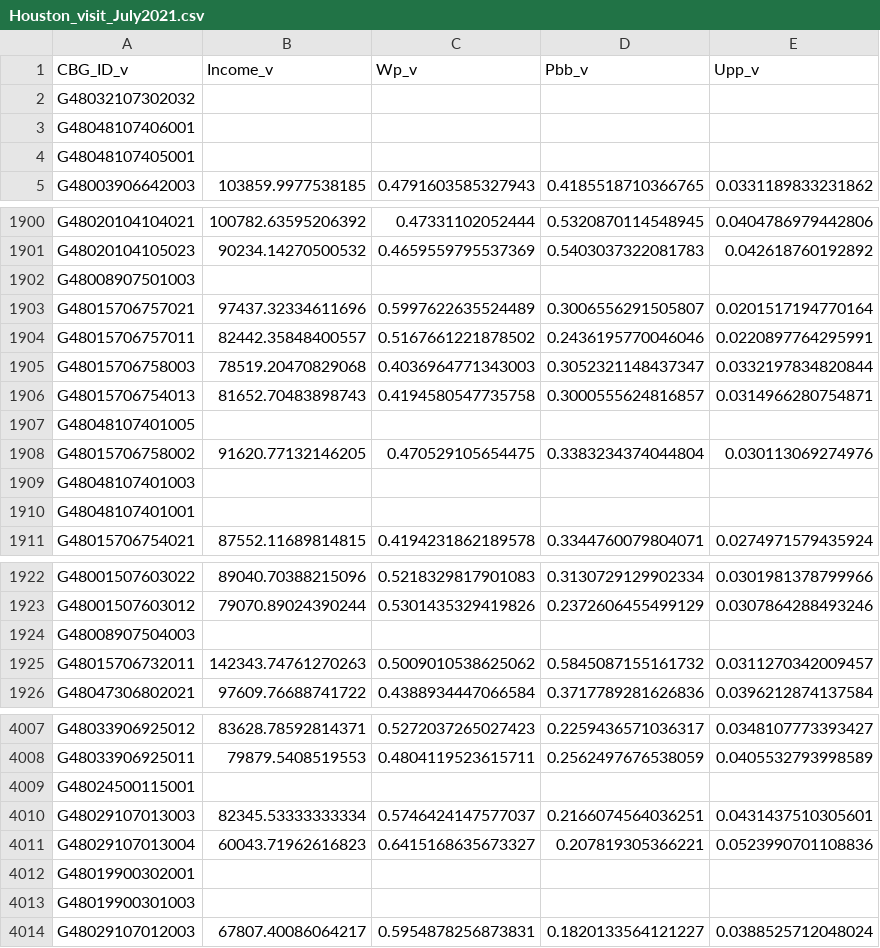
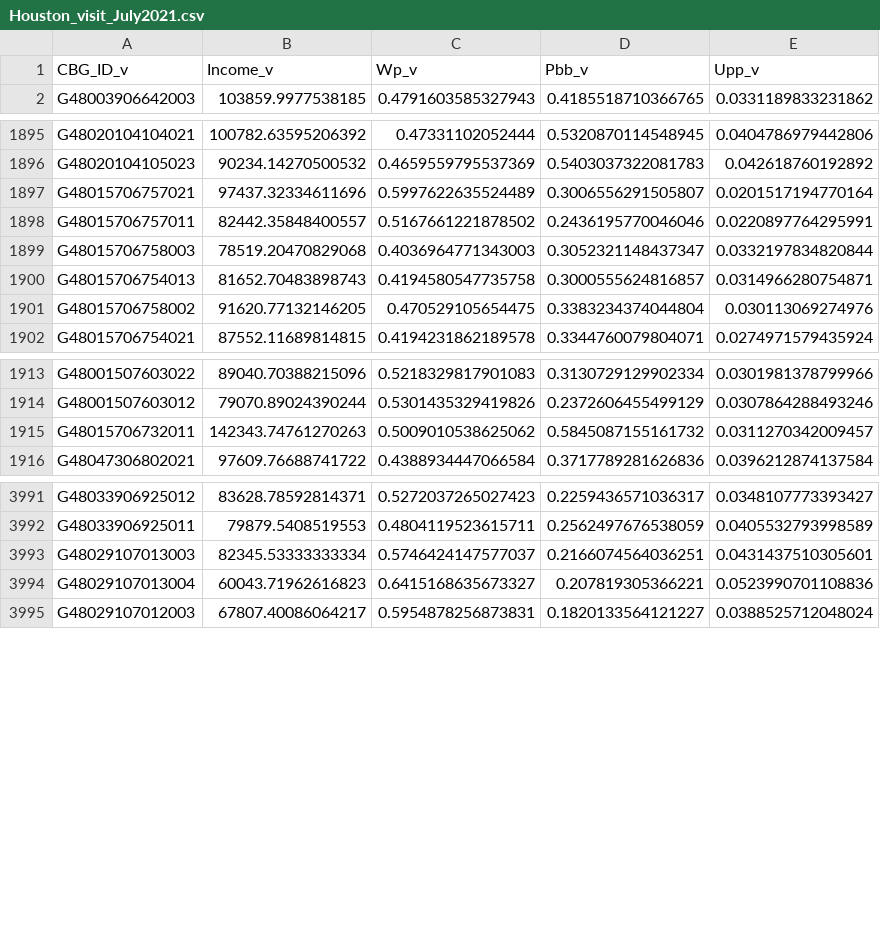
Before and after one commit to GeoDI-Lab/Visitor_census, a CSV file: Houston/Houston_visit_July2021.csv, drawn as a sheet; only a part is shown, gaps mark what is left out; the diff covers the shown part only.

Commit message:
Houston

```diff
--- a/Houston/Houston_visit_July2021.csv
+++ b/Houston/Houston_visit_July2021.csv
@@ -1,5 +1,2 @@
 CBG_ID_v,Income_v,Wp_v,Pbb_v,Upp_v
-G48032107302032,,,,
-G48048107406001,,,,
-G48048107405001,,,,
 G48003906642003,103859.9977538185,0.4791603585327943,0.4185518710366765,0.0331189833231862
@@ -1901,3 +1896,2 @@ G48020104104021,100782.63595206392,0.47331102052444,0.5320870114548945,0.0404786
 G48020104105023,90234.14270500532,0.4659559795537369,0.5403037322081783,0.042618760192892
-G48008907501003,,,,
 G48015706757021,97437.32334611696,0.5997622635524489,0.3006556291505807,0.0201517194770164
@@ -1906,6 +1900,3 @@ G48015706758003,78519.20470829068,0.4036964771343003,0.3052321148437347,0.033219
 G48015706754013,81652.70483898743,0.4194580547735758,0.3000555624816857,0.0314966280754871
-G48048107401005,,,,
 G48015706758002,91620.77132146205,0.470529105654475,0.3383234374044804,0.030113069274976
-G48048107401003,,,,
-G48048107401001,,,,
 G48015706754021,87552.11689814815,0.4194231862189578,0.3344760079804071,0.0274971579435924
@@ -1923,3 +1914,2 @@ G48001507603022,89040.70388215096,0.5218329817901083,0.3130729129902334,0.030198
 G48001507603012,79070.89024390244,0.5301435329419826,0.2372606455499129,0.0307864288493246
-G48008907504003,,,,
 G48015706732011,142343.74761270263,0.5009010538625062,0.5845087155161732,0.0311270342009457
@@ -4008,7 +3992,4 @@ G48033906925012,83628.78592814371,0.5272037265027423,0.2259436571036317,0.034810
 G48033906925011,79879.5408519553,0.4804119523615711,0.2562497676538059,0.0405532793998589
-G48024500115001,,,,
 G48029107013003,82345.53333333334,0.5746424147577037,0.2166074564036251,0.0431437510305601
 G48029107013004,60043.71962616823,0.6415168635673327,0.207819305366221,0.0523990701108836
-G48019900302001,,,,
-G48019900301003,,,,
 G48029107012003,67807.40086064217,0.5954878256873831,0.1820133564121227,0.0388525712048024
```
Also changed, not shown: 43 removed rows elsewhere in this file, Houston/Houston_visitor_July2021.csv, 10 other files.
